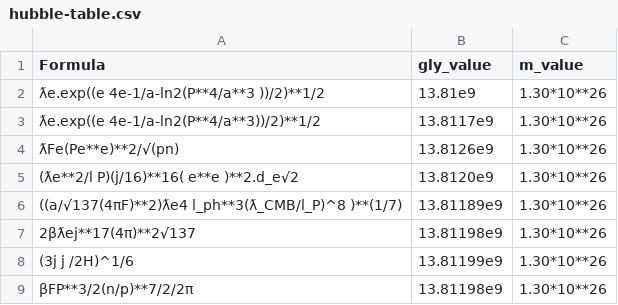
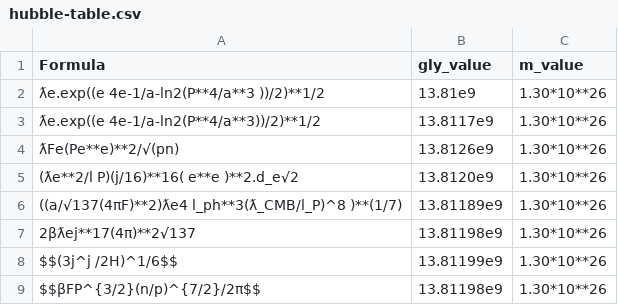
Before and after one commit to LaGuer/hubble-table, a CSV file: hubble-table.csv, drawn as a sheet.

Commit message:
Update hubble-table.csv

```diff
--- a/hubble-table.csv
+++ b/hubble-table.csv
@@ -7,3 +7,3 @@ Formula, gly_value, m_value
 2βƛej**17(4π)**2√137, 13.81198e9, 1.30*10**26
-(3j j /2H)^1/6, 13.81199e9, 1.30*10**26
-βFP**3/2(n/p)**7/2/2π, 13.81198e9, 1.30*10**26
+$$(3j^j /2H)^1/6$$, 13.81199e9, 1.30*10**26
+$$βFP^{3/2}(n/p)^{7/2}/2π$$, 13.81198e9, 1.30*10**26
```
